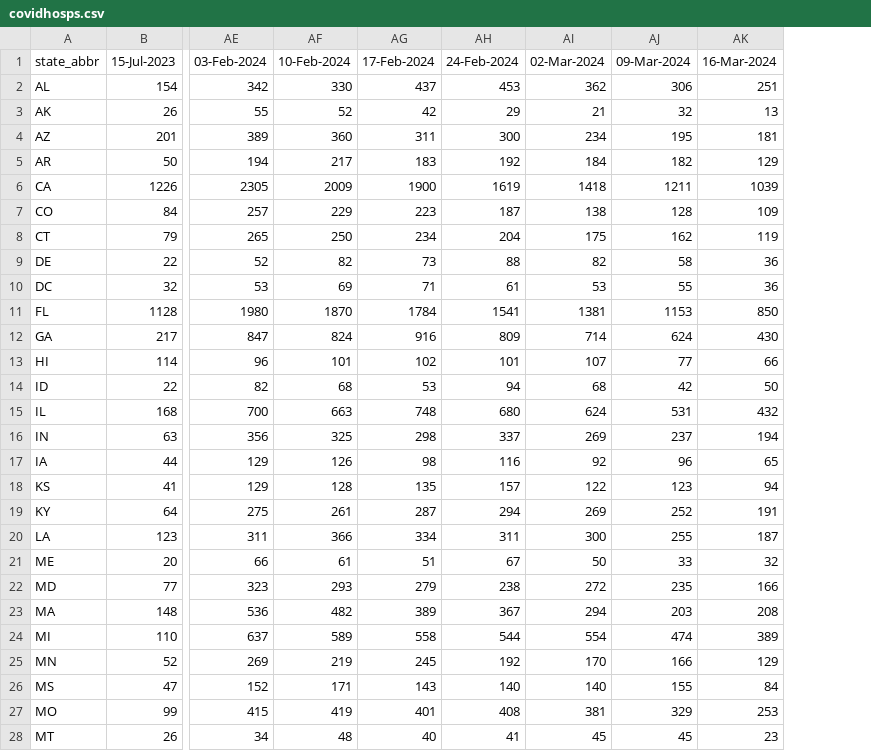
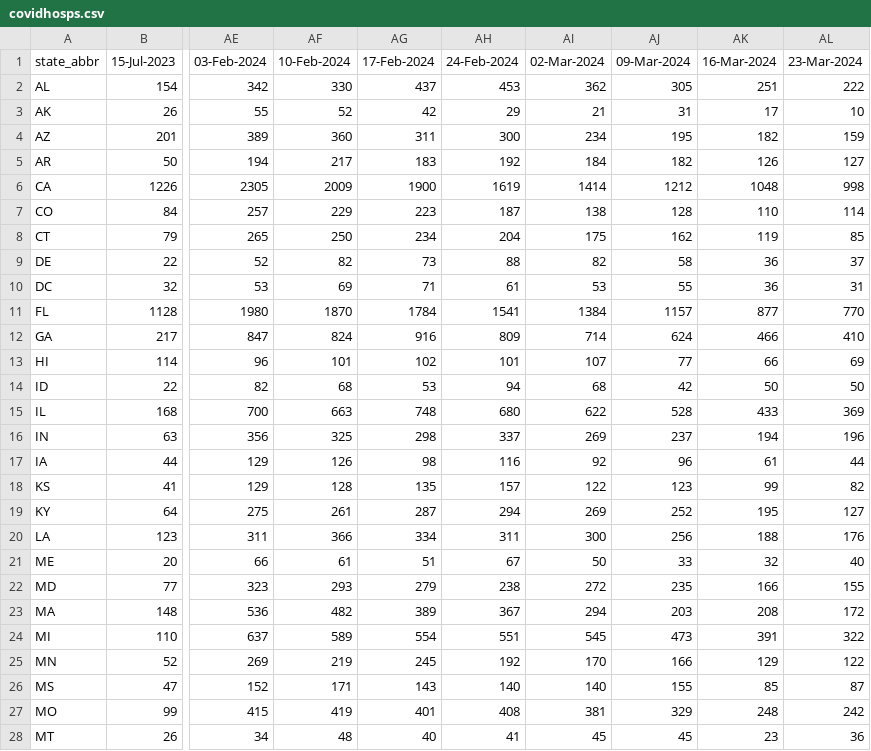
Before and after one commit to tkcy/projections2023_2024, a CSV file: modelinput/covidhosps.csv, drawn as a sheet; only a part is shown, gaps mark what is left out; the diff covers the shown part only; the diff names each change by its address in the sheet, - before the commit and + after, or states it on an @@ line.

```diff
--- a/modelinput/covidhosps.csv
+++ b/modelinput/covidhosps.csv
+column AL (23-Mar-2024), rows 2-28: 222 | 10 | 159 | 127 | 998 | 114 | 85 | 37 | 31 | 770 | 410 | 69 | 50 | 369 | 196 | 44 | 82 | 127 | 176 | 40 | 155 | 172 | 322 | 122 | 87 | 242 | 36
-AJ2 (09-Mar-2024): 306
+AJ2 (09-Mar-2024): 305
-AJ3 (09-Mar-2024): 32
+AJ3 (09-Mar-2024): 31
-AK3 (16-Mar-2024): 13
+AK3 (16-Mar-2024): 17
-AK4 (16-Mar-2024): 181
+AK4 (16-Mar-2024): 182
-AK5 (16-Mar-2024): 129
+AK5 (16-Mar-2024): 126
-AI6 (02-Mar-2024): 1418
+AI6 (02-Mar-2024): 1414
-AJ6 (09-Mar-2024): 1211
+AJ6 (09-Mar-2024): 1212
-AK6 (16-Mar-2024): 1039
+AK6 (16-Mar-2024): 1048
-AK7 (16-Mar-2024): 109
+AK7 (16-Mar-2024): 110
-AI11 (02-Mar-2024): 1381
+AI11 (02-Mar-2024): 1384
-AJ11 (09-Mar-2024): 1153
+AJ11 (09-Mar-2024): 1157
-AK11 (16-Mar-2024): 850
+AK11 (16-Mar-2024): 877
-AK12 (16-Mar-2024): 430
+AK12 (16-Mar-2024): 466
-AI15 (02-Mar-2024): 624
+AI15 (02-Mar-2024): 622
-AJ15 (09-Mar-2024): 531
+AJ15 (09-Mar-2024): 528
-AK15 (16-Mar-2024): 432
+AK15 (16-Mar-2024): 433
-AK17 (16-Mar-2024): 65
+AK17 (16-Mar-2024): 61
-AK18 (16-Mar-2024): 94
+AK18 (16-Mar-2024): 99
-AK19 (16-Mar-2024): 191
+AK19 (16-Mar-2024): 195
-AJ20 (09-Mar-2024): 255
+AJ20 (09-Mar-2024): 256
-AK20 (16-Mar-2024): 187
+AK20 (16-Mar-2024): 188
-AG24 (17-Feb-2024): 558
+AG24 (17-Feb-2024): 554
-AH24 (24-Feb-2024): 544
+AH24 (24-Feb-2024): 551
-AI24 (02-Mar-2024): 554
+AI24 (02-Mar-2024): 545
-AJ24 (09-Mar-2024): 474
+AJ24 (09-Mar-2024): 473
-AK24 (16-Mar-2024): 389
+AK24 (16-Mar-2024): 391
-AK26 (16-Mar-2024): 84
+AK26 (16-Mar-2024): 85
-AK27 (16-Mar-2024): 253
+AK27 (16-Mar-2024): 248
```
Also changed, not shown: 29 edited cells elsewhere in this file, modelinput/fluhosps.csv, 1 other file.
